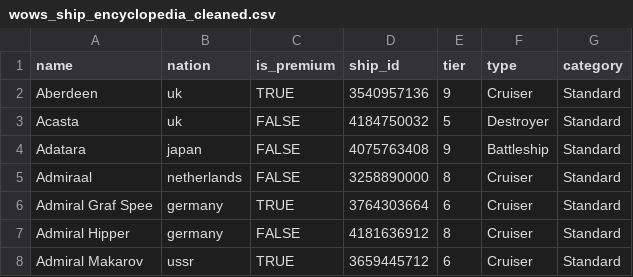
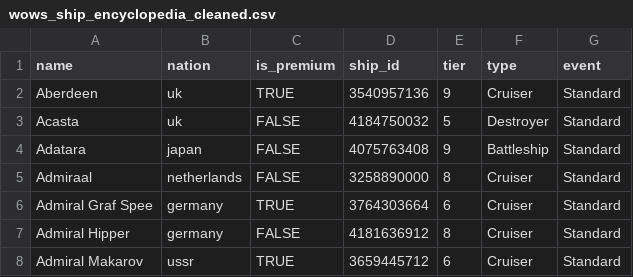
Before and after one commit to austinbynum/world-of-warships-monetization-case-study, a CSV file: 02_processed_data/wows_ship_encyclopedia_cleaned.csv, drawn as a sheet; only a part is shown.

Commit message:
Add ship summary query; rename category→event
Add a new BigQuery SQL (master_ship_summary.sql) that aggregates player stats by ship_id (total battles, wins, damage, frags, xp, survived_battles) joined with ship info. Update processed CSV header in wows_ship_encyclopedia_cleaned.csv to replace the `category` column with `event` (used to indicate special-event or variant purchases) and adjust README to reflect this column rename.

```diff
--- a/02_processed_data/wows_ship_encyclopedia_cleaned.csv
+++ b/02_processed_data/wows_ship_encyclopedia_cleaned.csv
@@ -1,2 +1,2 @@
-name,nation,is_premium,ship_id,tier,type,category
+name,nation,is_premium,ship_id,tier,type,event
 Aberdeen,uk,TRUE,3540957136,9,Cruiser,Standard
```
Also changed, not shown: 2 other files.
